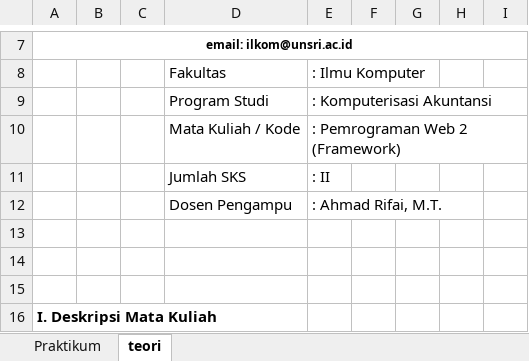
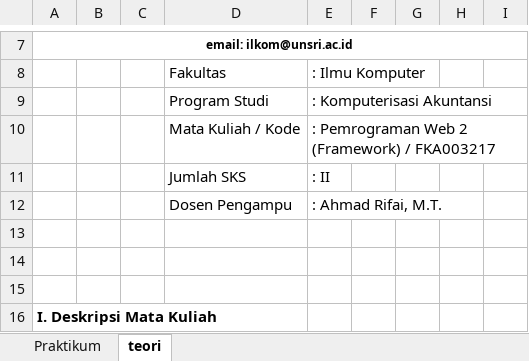
Before and after one commit to arifai2010/RPS-KA, an Excel workbook: RPS Pemrograman Web 2 (Framework).xlsx, sheet teori, drawn as a sheet; only a part is shown, gaps mark what is left out; values as stored, in another font and other column widths than the file's, no borders; charts and pictures not drawn; the diff names each change by its address in the sheet, - before the commit and + after, or states it on an @@ line.

```diff
--- a/RPS Pemrograman Web 2 (Framework).xlsx (sheet teori)
+++ b/RPS Pemrograman Web 2 (Framework).xlsx (sheet teori)
-E10: : Pemrograman Web 2 (Framework)
+E10: : Pemrograman Web 2 (Framework) / FKA003217
```
Also changed, not shown: sheet Praktikum, RPS Algoritma dan Pemrograman.xlsx, RPS Aplikasi Komputer Akuntansi 2 (MYOB Accounting).xlsx, 7 other files.
